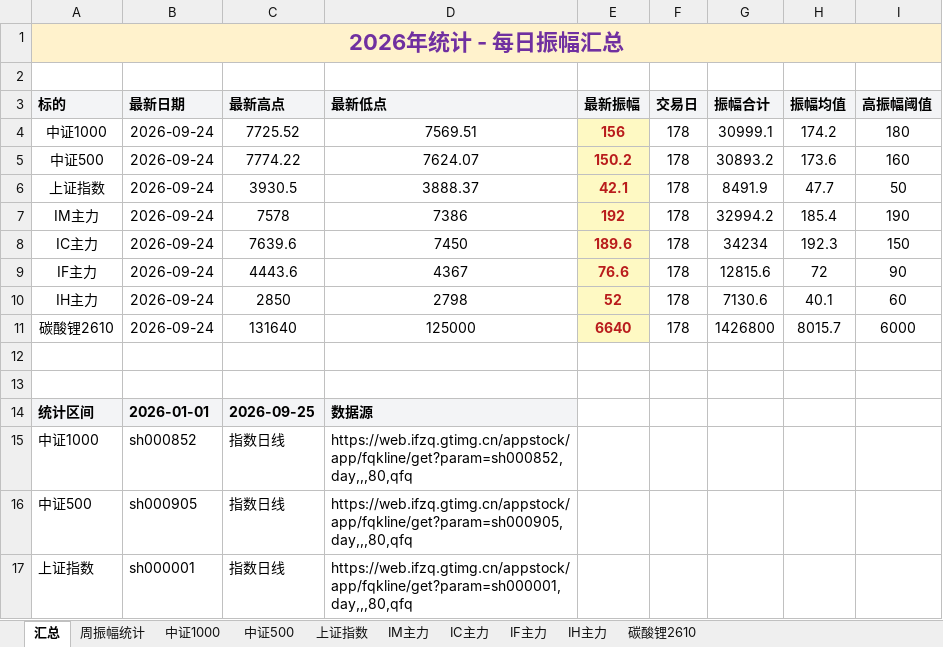
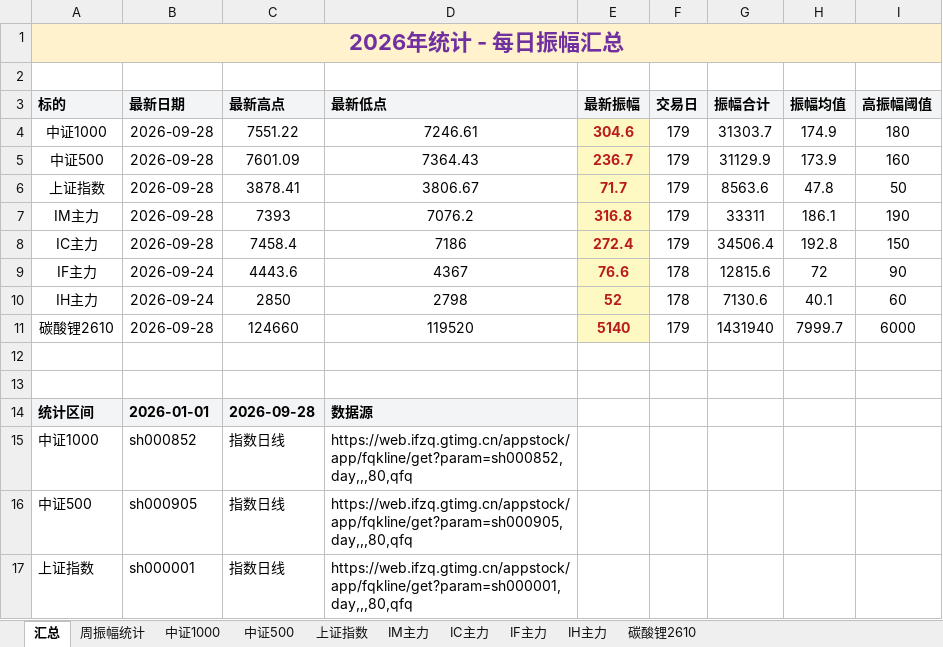
Before and after one commit to iputao-design/futures-amplitude-web, an Excel workbook: 每日振幅统计_2026.xlsx, sheet 汇总, drawn as a sheet; only a part is shown; values as stored, in another font and other column widths than the file's, no borders; removed rows and columns are numbered as before the commit, all else as after; the diff names each change by its address in the sheet, - before the commit and + after, or states it on an @@ line.

```diff
--- a/每日振幅统计_2026.xlsx (sheet 汇总)
+++ b/每日振幅统计_2026.xlsx (sheet 汇总)
-row 4: 中证1000 | 2026-09-24 | 7725.52 | 7569.51 | 156 | 178 | 30999.1 | 174.2 | 180
-row 5: 中证500 | 2026-09-24 | 7774.22 | 7624.07 | 150.2 | 178 | 30893.2 | 173.6 | 160
-row 6: 上证指数 | 2026-09-24 | 3930.5 | 3888.37 | 42.1 | 178 | 8491.9 | 47.7 | 50
-row 7: IM主力 | 2026-09-24 | 7578 | 7386 | 192 | 178 | 32994.2 | 185.4 | 190
-row 8: IC主力 | 2026-09-24 | 7639.6 | 7450 | 189.6 | 178 | 34234 | 192.3 | 150
+row 4: 中证1000 | 2026-09-28 | 7551.22 | 7246.61 | 304.6 | 179 | 31303.7 | 174.9 | 180
+row 5: 中证500 | 2026-09-28 | 7601.09 | 7364.43 | 236.7 | 179 | 31129.9 | 173.9 | 160
+row 6: 上证指数 | 2026-09-28 | 3878.41 | 3806.67 | 71.7 | 179 | 8563.6 | 47.8 | 50
+row 7: IM主力 | 2026-09-28 | 7393 | 7076.2 | 316.8 | 179 | 33311 | 186.1 | 190
+row 8: IC主力 | 2026-09-28 | 7458.4 | 7186 | 272.4 | 179 | 34506.4 | 192.8 | 150
-row 11: 碳酸锂2610 | 2026-09-24 | 131640 | 125000 | 6640 | 178 | 1426800 | 8015.7 | 6000
+row 11: 碳酸锂2610 | 2026-09-28 | 124660 | 119520 | 5140 | 179 | 1431940 | 7999.7 | 6000
-C14 (最新高点): 2026-09-25
+C14 (最新高点): 2026-09-28
```
Also changed, not shown: sheet 周振幅统计, sheet IM主力, sheet IC主力, sheet 碳酸锂2610, sheet 中证500, sheet 中证1000, 1 more sheet, formulas that keep their value, 每日振幅统计.xlsx, 5 other files.
